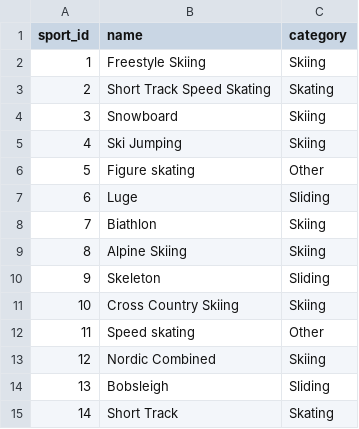
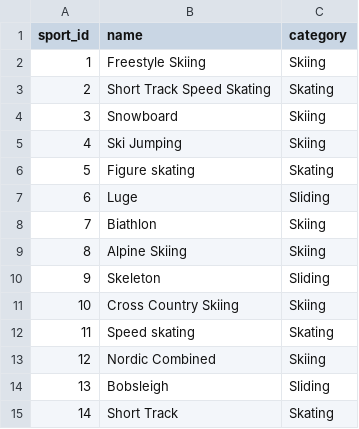
Before and after one commit to hseo1o2/Olympic-Data-Insight, a CSV file: data/sports.csv, drawn as a sheet.

Commit message:
Update categories

```diff
--- a/data/sports.csv
+++ b/data/sports.csv
@@ -5,3 +5,3 @@ sport_id,name,category
 4,Ski Jumping,Skiing
-5,Figure skating,Other
+5,Figure skating,Skating
 6,Luge,Sliding
@@ -11,3 +11,3 @@ sport_id,name,category
 10,Cross Country Skiing,Skiing
-11,Speed skating,Other
+11,Speed skating,Skating
 12,Nordic Combined,Skiing
```
